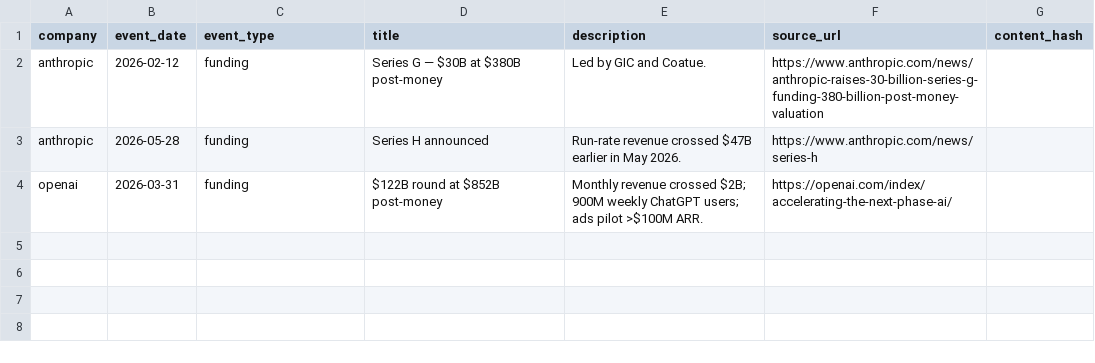
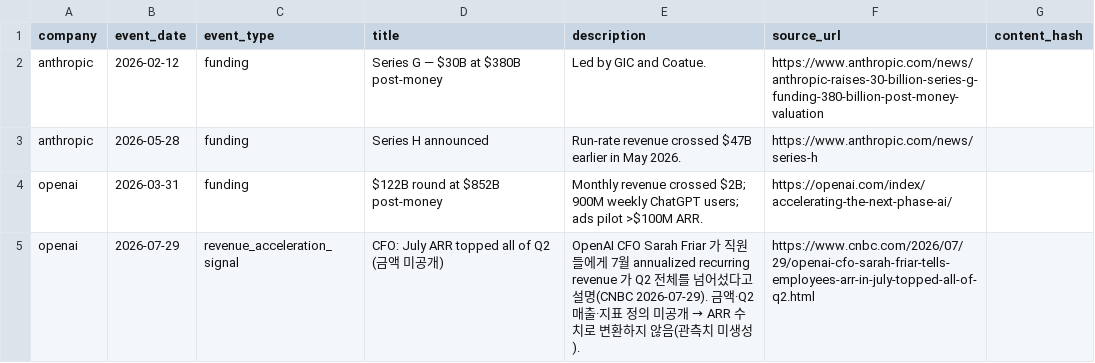
Before and after one commit to winner02-spec/anthropic-runrate-tracker, a CSV file: data/seeds/events.csv, drawn as a sheet.

```diff
--- a/data/seeds/events.csv
+++ b/data/seeds/events.csv
@@ -4 +4,2 @@ anthropic,2026-05-28,funding,Series H announced,"Run-rate revenue crossed $47B e
 openai,2026-03-31,funding,$122B round at $852B post-money,"Monthly revenue crossed $2B; 900M weekly ChatGPT users; ads pilot >$100M ARR.",https://openai.com/index/accelerating-the-next-phase-ai/,
+openai,2026-07-29,revenue_acceleration_signal,CFO: July ARR topped all of Q2 (금액 미공개),"OpenAI CFO Sarah Friar 가 직원들에게 7월 annualized recurring revenue 가 Q2 전체를 넘어섰다고 설명(CNBC 2026-07-29). 금액·Q2 매출·지표 정의 미공개 → ARR 수치로 변환하지 않음(관측치 미생성).",https://www.cnbc.com/2026/07/29/openai-cfo-sarah-friar-tells-employees-arr-in-july-topped-all-of-q2.html,
```
Also changed, not shown: 17 other files.
